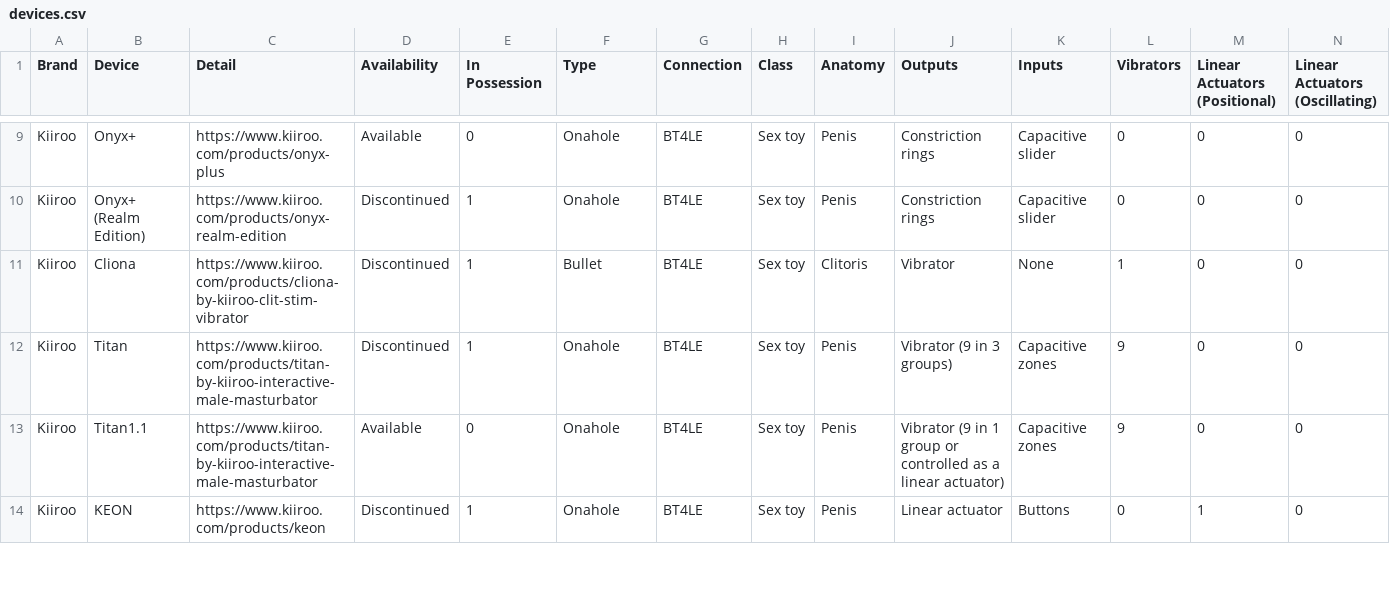
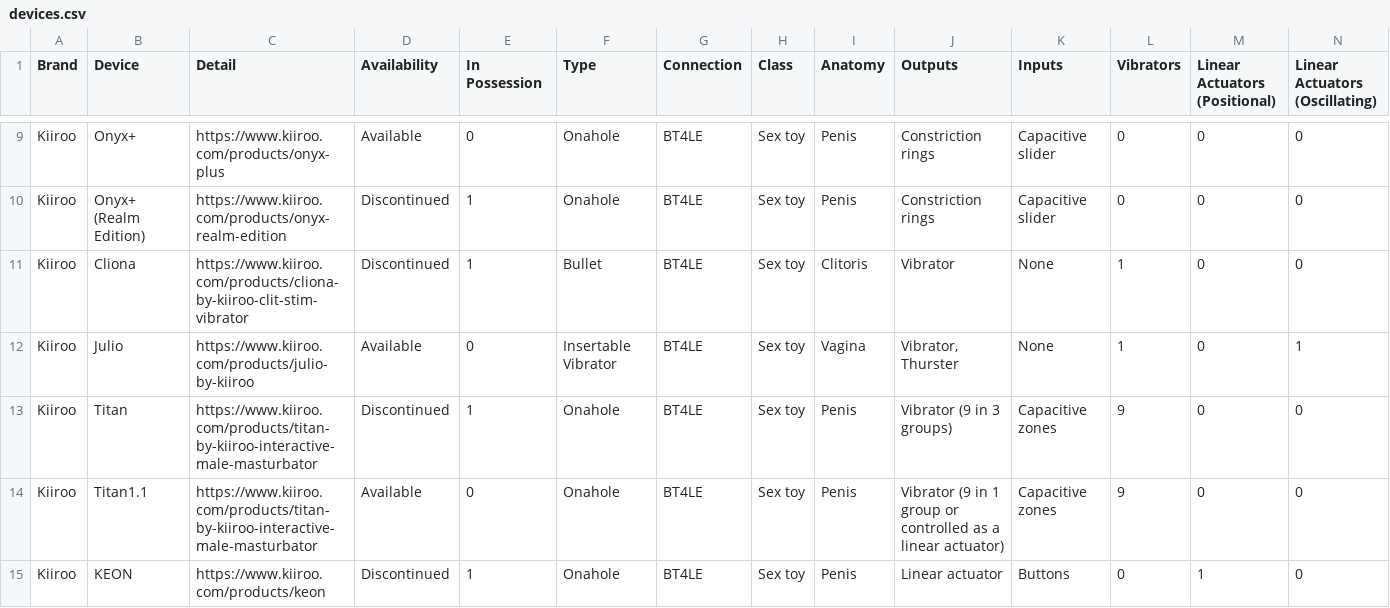
Before and after one commit to blackspherefollower/IoSTIndex, a CSV file: src/data/devices.csv, drawn as a sheet; only a part is shown, gaps mark what is left out; rows hold the shown columns only; the diff covers the shown part only; the diff names each change by its address in the sheet, - before the commit and + after, or states it on an @@ line.

```diff
--- a/src/data/devices.csv
+++ b/src/data/devices.csv
+row 12: Kiiroo | Julio | https://www.kiiroo.com/products/julio-by-kiiroo | Available | 0 | Insertable Vibrator | BT4LE | Sex toy | Vagina | Vibrator, Thurster | None | 1 | 0 | 1
```
Also changed, not shown: 1 added row and 13 edited cells elsewhere in this file.
